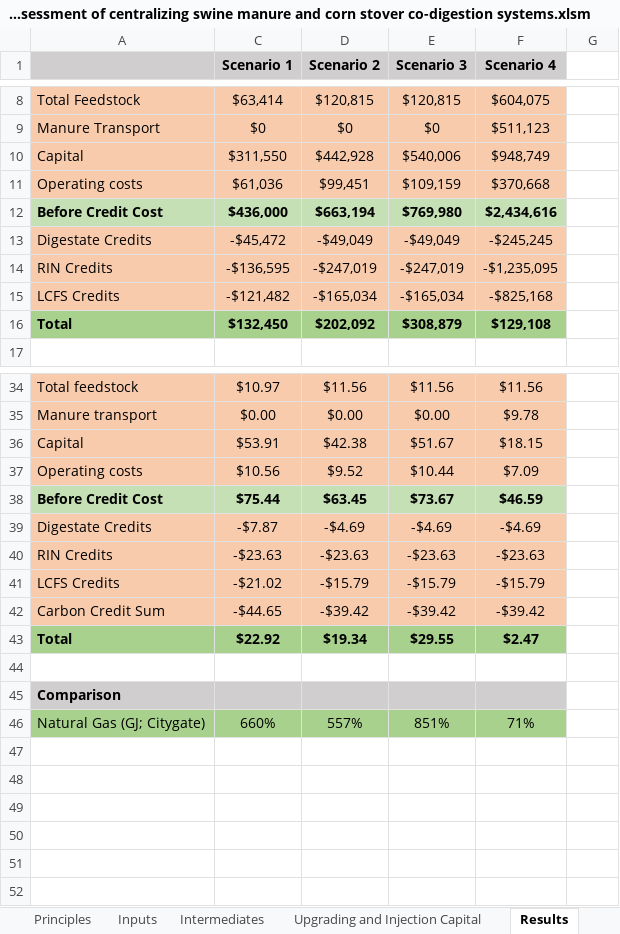
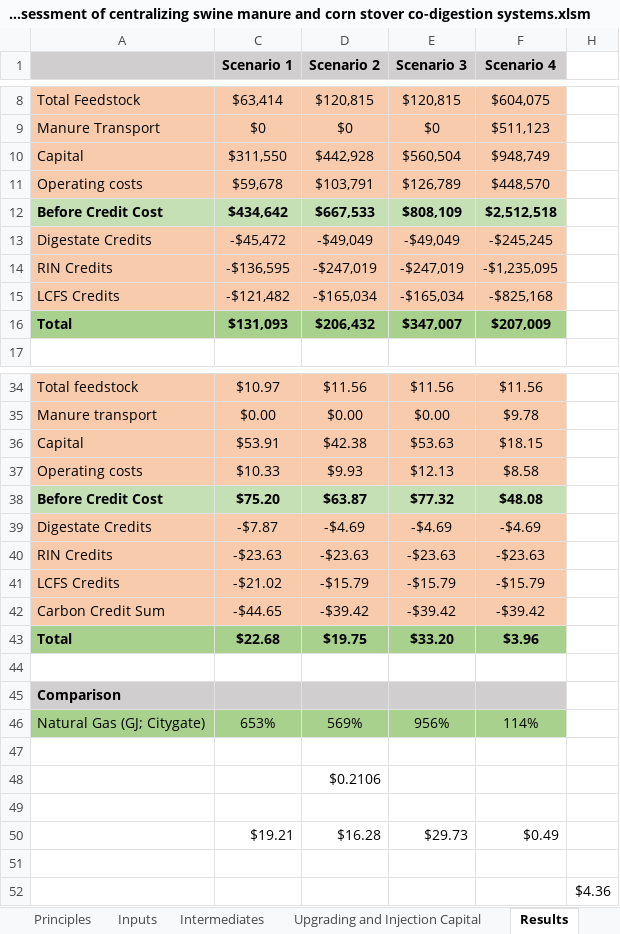
Before and after one commit to gabbymyers/Swine-Manure-and-Corn-Stover-Codigestion, an Excel workbook: Cost-assessment of centralizing swine manure and corn stover co-digestion systems.xlsm, sheet Results, drawn as a sheet; only a part is shown, gaps mark what is left out; values as stored, in another font and other column widths than the file's, no borders; charts and pictures not drawn; removed rows and columns are numbered as before the commit, all else as after; the diff covers the shown part only; the diff names each change by its address in the sheet, - before the commit and + after, or states it on an @@ line.

```diff
--- a/Cost-assessment of centralizing swine manure and corn stover co-digestion systems.xlsm (sheet Results)
+++ b/Cost-assessment of centralizing swine manure and corn stover co-digestion systems.xlsm (sheet Results)
-E10 (Scenario 3): $540,006
+E10 (Scenario 3): $560,504
-row 11: Operating costs | $61,036 | $99,451 | $109,159 | $370,668
-row 12: Before Credit Cost | $436,000 | $663,194 | $769,980 | $2,434,616
+row 11: Operating costs | $59,678 | $103,791 | $126,789 | $448,570
+row 12: Before Credit Cost | $434,642 | $667,533 | $808,109 | $2,512,518
-row 16: Total | $132,450 | $202,092 | $308,879 | $129,108
+row 16: Total | $131,093 | $206,432 | $347,007 | $207,009
-E36 (Scenario 3): $51.67
+E36 (Scenario 3): $53.63
-row 37: Operating costs | $10.56 | $9.52 | $10.44 | $7.09
-row 38: Before Credit Cost | $75.44 | $63.45 | $73.67 | $46.59
+row 37: Operating costs | $10.33 | $9.93 | $12.13 | $8.58
+row 38: Before Credit Cost | $75.20 | $63.87 | $77.32 | $48.08
-row 43: Total | $22.92 | $19.34 | $29.55 | $2.47
+row 43: Total | $22.68 | $19.75 | $33.20 | $3.96
+row 46: Natural Gas (GJ; Citygate) | 653% | 569% | 956% | 114%
-row 47: Natural Gas (GJ; Citygate) | 660% | 557% | 851% | 71%
+row 47: (empty)
-A47 fill: #A9D18E
+A47 fill: none
-C47:F47 fill: #A9D18E
+C47:F47 fill: none
+row 48:  |  | $0.2106
+row 49: (empty)
+row 50:  | $19.21 | $16.28 | $29.73 | $0.49
+row 51: (empty)
+row 52:  |  |  |  |  | $4.36
```
Also changed, not shown: 10 edited cells elsewhere in this sheet, sheet Combined Sens, sheet LCFS Only Sens, sheet Combi_LCFSRINSENS, sheet Sensitivity, sheet Distance Effects, sheet Intermediates Sensitivity, 8 more sheets, other sheet tabs, formulas that keep their value, hidden cells, charts or pictures.
